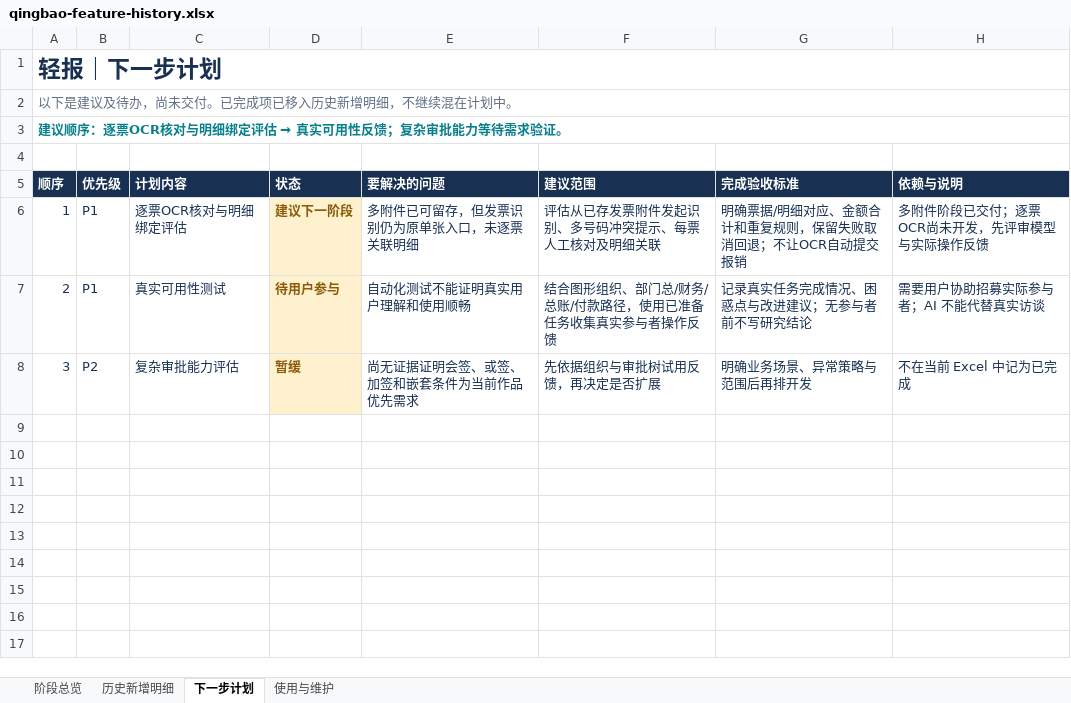
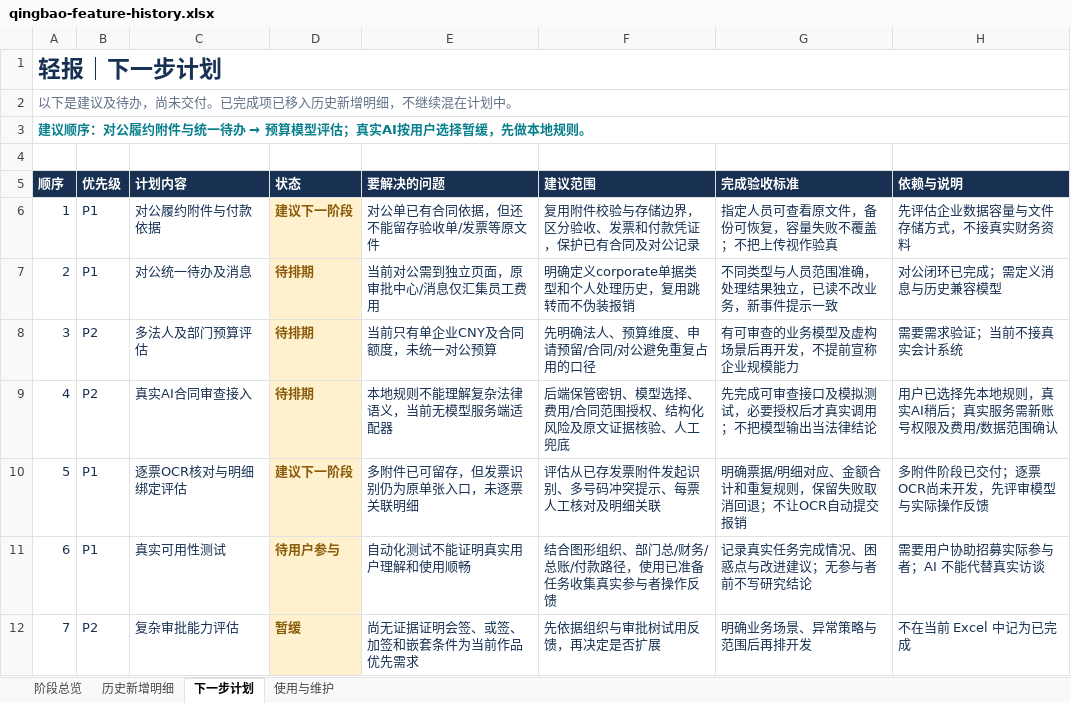
Before and after one commit to Jameyan42/-, an Excel workbook: deliverables/qingbao-feature-history.xlsx, sheet 下一步计划, drawn as a sheet; values as stored, in another font and other column widths than the file's, no borders; table styles not drawn; addresses are those after the commit; the diff names each change by its address in the sheet, - before the commit and + after, or states it on an @@ line.

```diff
--- a/deliverables/qingbao-feature-history.xlsx (sheet 下一步计划)
+++ b/deliverables/qingbao-feature-history.xlsx (sheet 下一步计划)
@@ A3 (顺序): 建议顺序：逐票OCR核对与明细绑定评估 → 真实可用性反馈；复杂审批能力等待需求验证。 → 建议顺序：对公履约附件与统一待办 → 预算模型评估；真实AI按用户选择暂缓，先做本地规则。 @@
+row 6: 1 | P1 | 对公履约附件与付款依据 | 建议下一阶段 | 对公单已有合同依据，但还不能留存验收单/发票等原文件 | 复用附件校验与存储边界，区分验收、发票和付款凭证，保护已有合同及对公记录 | 指定人员可查看原文件，备份可恢复，容量失败不覆盖；不把上传视作验真 | 先评估企业数据容量与文件存储方式，不接真实财务资料
+row 7: 2 | P1 | 对公统一待办及消息 | 待排期 | 当前对公需到独立页面，原审批中心/消息仅汇集员工费用 | 明确定义corporate单据类型和个人处理历史，复用跳转而不伪装报销 | 不同类型与人员范围准确，处理结果独立，已读不改业务，新事件提示一致 | 对公闭环已完成；需定义消息与历史兼容模型
+row 8: 3 | P2 | 多法人及部门预算评估 | 待排期 | 当前只有单企业CNY及合同额度，未统一对公预算 | 先明确法人、预算维度、申请预留/合同/对公避免重复占用的口径 | 有可审查的业务模型及虚构场景后再开发，不提前宣称企业规模能力 | 需要需求验证；当前不接真实会计系统
+row 9: 4 | P2 | 真实AI合同审查接入 | 待排期 | 本地规则不能理解复杂法律语义，当前无模型服务端适配器 | 后端保管密钥、模型选择、费用/合同范围授权、结构化风险及原文证据核验、人工兜底 | 先完成可审查接口及模拟测试，必要授权后才真实调用；不把模型输出当法律结论 | 用户已选择先本地规则，真实AI稍后；真实服务需新账号权限及费用/数据范围确认
-A10 (顺序): 1
+A10 (顺序): 5
-A11 (顺序): 2
+A11 (顺序): 6
-A12 (顺序): 3
+A12 (顺序): 7
```
Also changed, not shown: sheet 历史新增明细, sheet 阶段总览, sheet 使用与维护, 3 other files.
